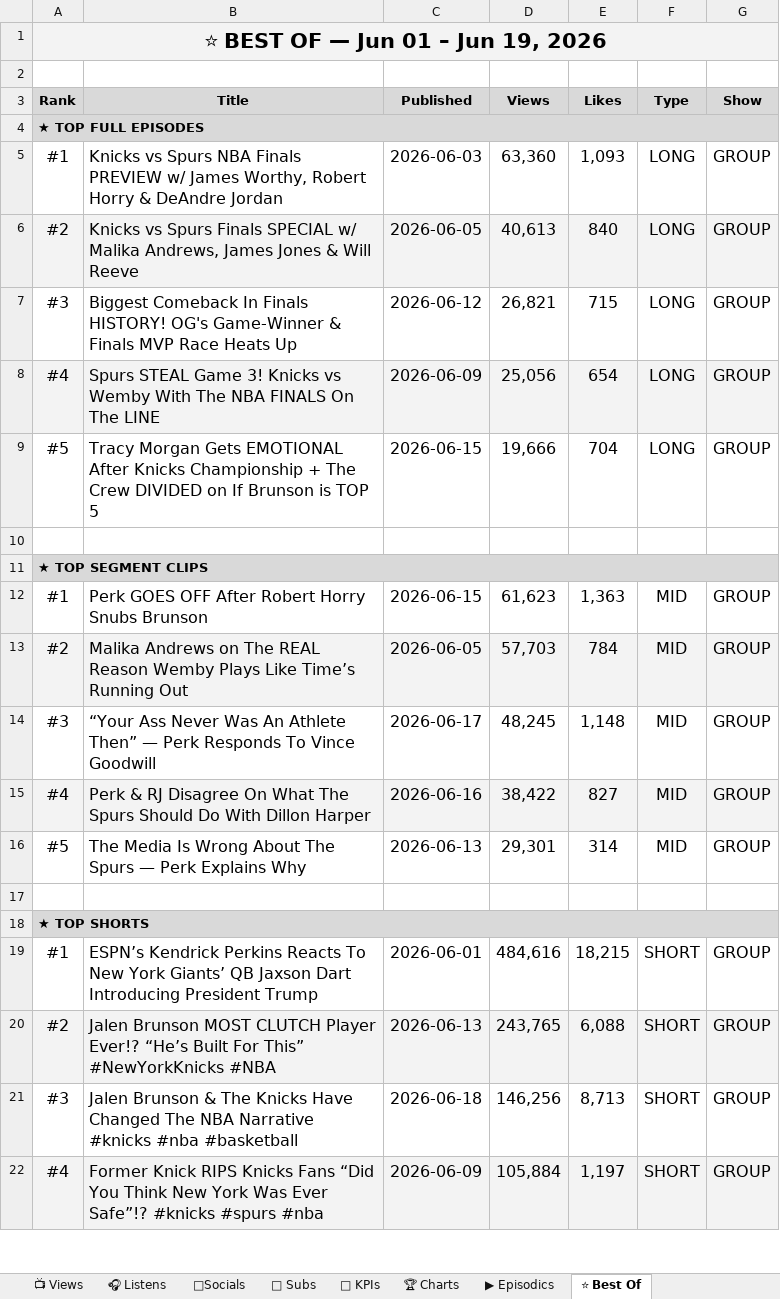
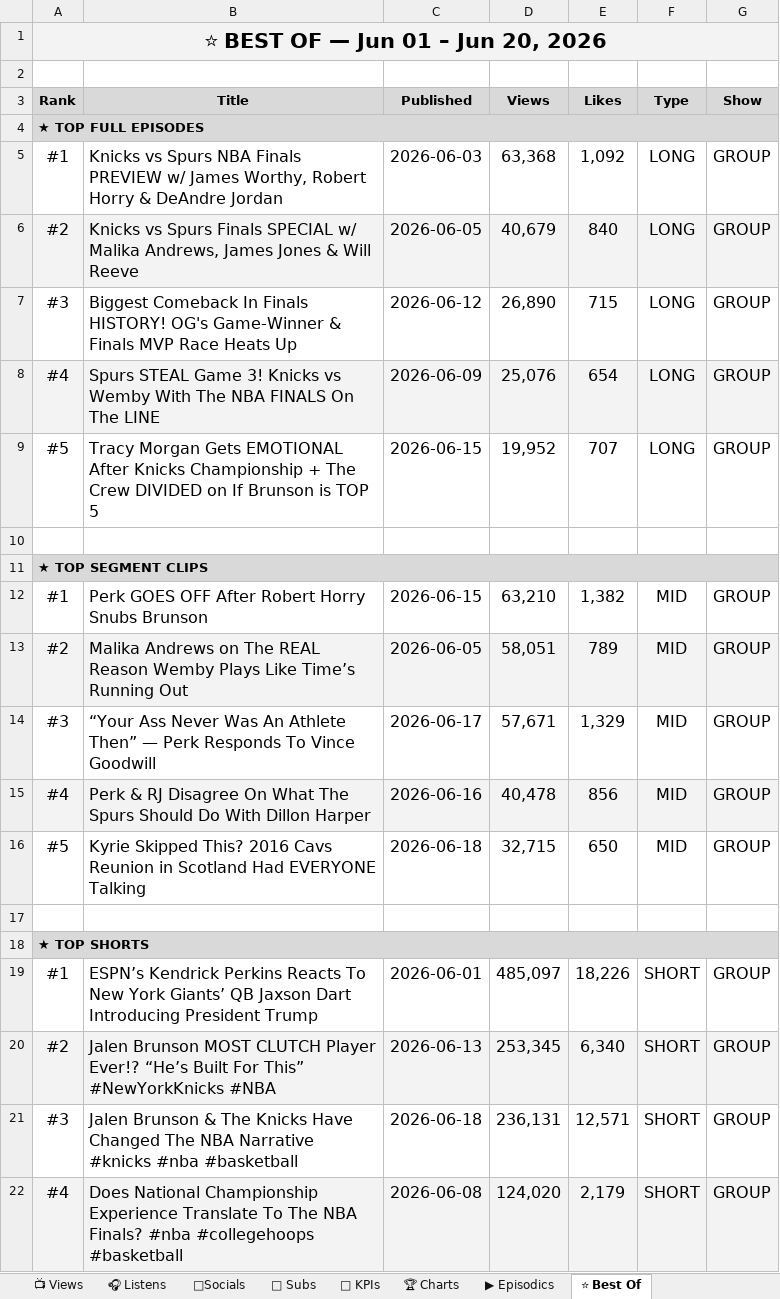
Before and after one commit to raindelaymedia/roadtrippin, an Excel workbook: master/shows/road_trippin/data/Road_Trippin_Analytics_Tracker.xlsx, sheet ⭐ Best Of, drawn as a sheet; only a part is shown; values as stored, in another font and other column widths than the file's, no borders; the diff covers the shown part only; the diff names each change by its address in the sheet, - before the commit and + after, or states it on an @@ line.

```diff
--- a/master/shows/road_trippin/data/Road_Trippin_Analytics_Tracker.xlsx (sheet ⭐ Best Of)
+++ b/master/shows/road_trippin/data/Road_Trippin_Analytics_Tracker.xlsx (sheet ⭐ Best Of)
-A1 (Rank): ⭐ BEST OF — Jun 01 – Jun 19, 2026
+A1 (Rank): ⭐ BEST OF — Jun 01 – Jun 20, 2026
-D5 (Views): 63,360
+D5 (Views): 63,368
-E5 (Likes): 1,093
+E5 (Likes): 1,092
-D6 (Views): 40,613
+D6 (Views): 40,679
-D7 (Views): 26,821
+D7 (Views): 26,890
-D8 (Views): 25,056
+D8 (Views): 25,076
-D9 (Views): 19,666
+D9 (Views): 19,952
-E9 (Likes): 704
+E9 (Likes): 707
-D12 (Views): 61,623
+D12 (Views): 63,210
-E12 (Likes): 1,363
+E12 (Likes): 1,382
-D13 (Views): 57,703
+D13 (Views): 58,051
-E13 (Likes): 784
+E13 (Likes): 789
-D14 (Views): 48,245
+D14 (Views): 57,671
-E14 (Likes): 1,148
+E14 (Likes): 1,329
-D15 (Views): 38,422
+D15 (Views): 40,478
-E15 (Likes): 827
+E15 (Likes): 856
-B16 (Title): The Media Is Wrong About The Spurs — Perk Explains Why
+B16 (Title): Kyrie Skipped This? 2016 Cavs Reunion in Scotland Had EVERYONE Talking
-C16 (Published): 2026-06-13
+C16 (Published): 2026-06-18
-D16 (Views): 29,301
+D16 (Views): 32,715
-E16 (Likes): 314
+E16 (Likes): 650
-D19 (Views): 484,616
+D19 (Views): 485,097
-E19 (Likes): 18,215
+E19 (Likes): 18,226
-D20 (Views): 243,765
+D20 (Views): 253,345
-E20 (Likes): 6,088
+E20 (Likes): 6,340
-D21 (Views): 146,256
+D21 (Views): 236,131
-E21 (Likes): 8,713
+E21 (Likes): 12,571
-B22 (Title): Former Knick RIPS Knicks Fans “Did You Think New York Was Ever Safe”!? #knicks #spurs #nba
+B22 (Title): Does National Championship Experience Translate To The NBA Finals? #nba #collegehoops #basketball
-C22 (Published): 2026-06-09
+C22 (Published): 2026-06-08
-D22 (Views): 105,884
+D22 (Views): 124,020
-E22 (Likes): 1,197
+E22 (Likes): 2,179
```
Also changed, not shown: 4 edited cells elsewhere in this sheet, sheet 👥 Subs, sheet 🔑 KPIs, sheet 📺 Views, sheet ▶ Episodics, 6 other files.
